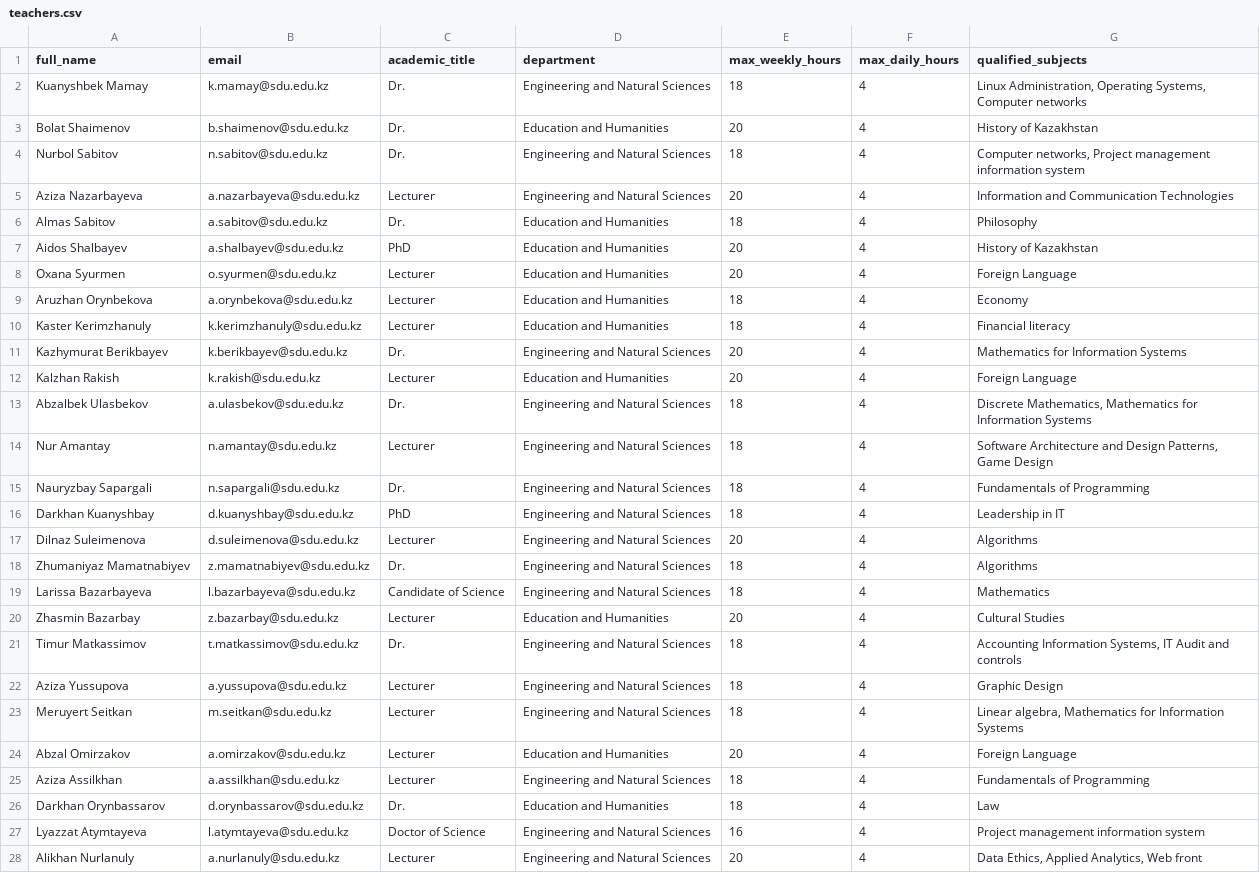
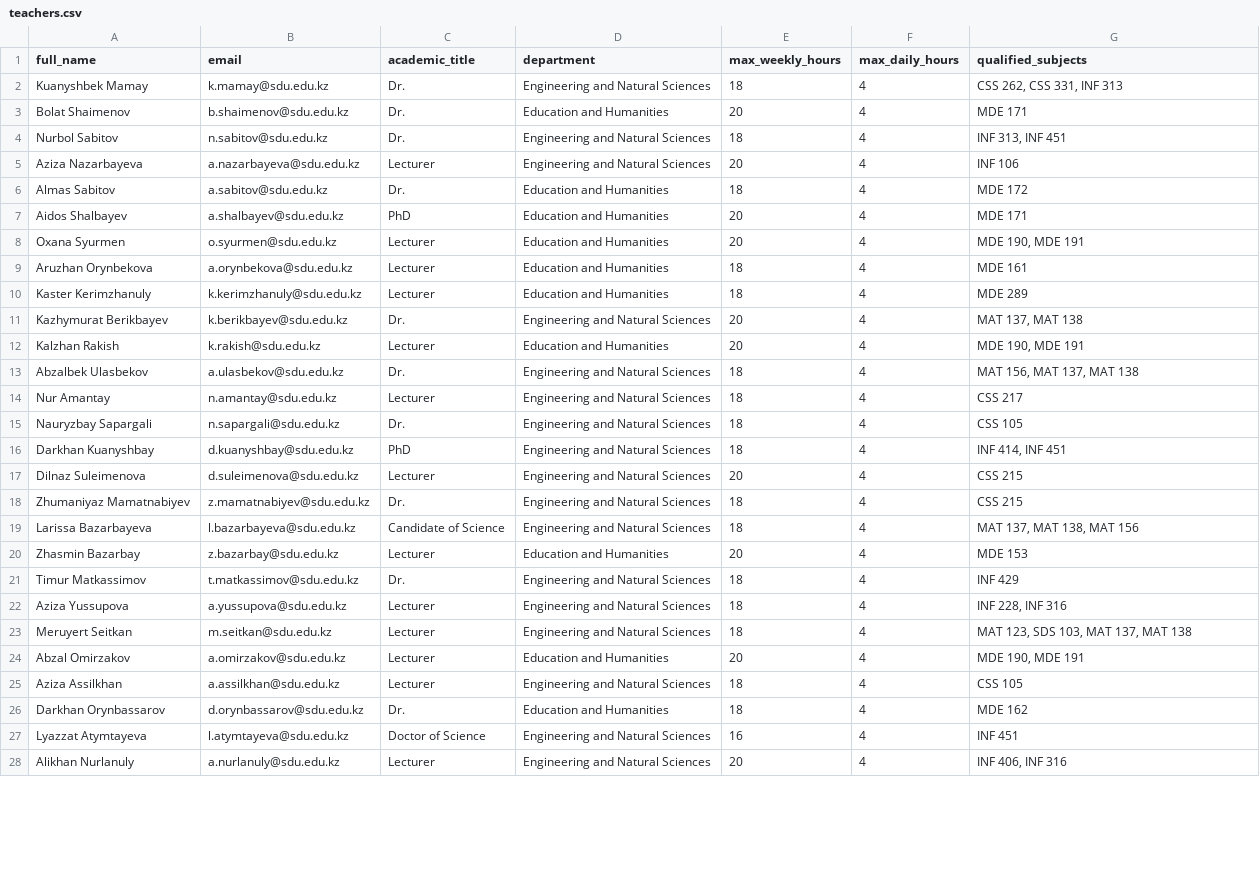
Before and after one commit to RaNalowo/TimeTable, a CSV file: teachers.csv, drawn as a sheet; only a part is shown; the diff covers the shown part only.

```diff
--- a/teachers.csv
+++ b/teachers.csv
@@ -1,28 +1,28 @@
 full_name,email,academic_title,department,max_weekly_hours,max_daily_hours,qualified_subjects
-Kuanyshbek Mamay,k.mamay@sdu.edu.kz,Dr.,Engineering and Natural Sciences,18,4,"Linux Administration, Operating Systems, Computer networks"
-Bolat Shaimenov,b.shaimenov@sdu.edu.kz,Dr.,Education and Humanities,20,4,History of Kazakhstan
-Nurbol Sabitov,n.sabitov@sdu.edu.kz,Dr.,Engineering and Natural Sciences,18,4,"Computer networks, Project management information system"
-Aziza Nazarbayeva,a.nazarbayeva@sdu.edu.kz,Lecturer,Engineering and Natural Sciences,20,4,Information and Communication Technologies
-Almas Sabitov,a.sabitov@sdu.edu.kz,Dr.,Education and Humanities,18,4,Philosophy
-Aidos Shalbayev,a.shalbayev@sdu.edu.kz,PhD,Education and Humanities,20,4,History of Kazakhstan
-Oxana Syurmen,o.syurmen@sdu.edu.kz,Lecturer,Education and Humanities,20,4,Foreign Language
-Aruzhan Orynbekova,a.orynbekova@sdu.edu.kz,Lecturer,Education and Humanities,18,4,Economy
-Kaster Kerimzhanuly,k.kerimzhanuly@sdu.edu.kz,Lecturer,Education and Humanities,18,4,Financial literacy
-Kazhymurat Berikbayev,k.berikbayev@sdu.edu.kz,Dr.,Engineering and Natural Sciences,20,4,Mathematics for Information Systems
-Kalzhan Rakish,k.rakish@sdu.edu.kz,Lecturer,Education and Humanities,20,4,Foreign Language
-Abzalbek Ulasbekov,a.ulasbekov@sdu.edu.kz,Dr.,Engineering and Natural Sciences,18,4,"Discrete Mathematics, Mathematics for Information Systems"
-Nur Amantay,n.amantay@sdu.edu.kz,Lecturer,Engineering and Natural Sciences,18,4,"Software Architecture and Design Patterns, Game Design"
-Nauryzbay Sapargali,n.sapargali@sdu.edu.kz,Dr.,Engineering and Natural Sciences,18,4,Fundamentals of Programming
-Darkhan Kuanyshbay,d.kuanyshbay@sdu.edu.kz,PhD,Engineering and Natural Sciences,18,4,Leadership in IT
-Dilnaz Suleimenova,d.suleimenova@sdu.edu.kz,Lecturer,Engineering and Natural Sciences,20,4,Algorithms
-Zhumaniyaz Mamatnabiyev,z.mamatnabiyev@sdu.edu.kz,Dr.,Engineering and Natural Sciences,18,4,Algorithms
-Larissa Bazarbayeva,l.bazarbayeva@sdu.edu.kz,Candidate of Science,Engineering and Natural Sciences,18,4,Mathematics
-Zhasmin Bazarbay,z.bazarbay@sdu.edu.kz,Lecturer,Education and Humanities,20,4,Cultural Studies
-Timur Matkassimov,t.matkassimov@sdu.edu.kz,Dr.,Engineering and Natural Sciences,18,4,"Accounting Information Systems, IT Audit and controls"
-Aziza Yussupova,a.yussupova@sdu.edu.kz,Lecturer,Engineering and Natural Sciences,18,4,Graphic Design
-Meruyert Seitkan,m.seitkan@sdu.edu.kz,Lecturer,Engineering and Natural Sciences,18,4,"Linear algebra, Mathematics for Information Systems"
-Abzal Omirzakov,a.omirzakov@sdu.edu.kz,Lecturer,Education and Humanities,20,4,Foreign Language
-Aziza Assilkhan,a.assilkhan@sdu.edu.kz,Lecturer,Engineering and Natural Sciences,18,4,Fundamentals of Programming
-Darkhan Orynbassarov,d.orynbassarov@sdu.edu.kz,Dr.,Education and Humanities,18,4,Law
-Lyazzat Atymtayeva,l.atymtayeva@sdu.edu.kz,Doctor of Science,Engineering and Natural Sciences,16,4,Project management information system
-Alikhan Nurlanuly,a.nurlanuly@sdu.edu.kz,Lecturer,Engineering and Natural Sciences,20,4,"Data Ethics, Applied Analytics, Web front"
+Kuanyshbek Mamay,k.mamay@sdu.edu.kz,Dr.,Engineering and Natural Sciences,18,4,"CSS 262, CSS 331, INF 313"
+Bolat Shaimenov,b.shaimenov@sdu.edu.kz,Dr.,Education and Humanities,20,4,MDE 171
+Nurbol Sabitov,n.sabitov@sdu.edu.kz,Dr.,Engineering and Natural Sciences,18,4,"INF 313, INF 451"
+Aziza Nazarbayeva,a.nazarbayeva@sdu.edu.kz,Lecturer,Engineering and Natural Sciences,20,4,INF 106
+Almas Sabitov,a.sabitov@sdu.edu.kz,Dr.,Education and Humanities,18,4,MDE 172
+Aidos Shalbayev,a.shalbayev@sdu.edu.kz,PhD,Education and Humanities,20,4,MDE 171
+Oxana Syurmen,o.syurmen@sdu.edu.kz,Lecturer,Education and Humanities,20,4,"MDE 190, MDE 191"
+Aruzhan Orynbekova,a.orynbekova@sdu.edu.kz,Lecturer,Education and Humanities,18,4,MDE 161
+Kaster Kerimzhanuly,k.kerimzhanuly@sdu.edu.kz,Lecturer,Education and Humanities,18,4,MDE 289
+Kazhymurat Berikbayev,k.berikbayev@sdu.edu.kz,Dr.,Engineering and Natural Sciences,20,4,"MAT 137, MAT 138"
+Kalzhan Rakish,k.rakish@sdu.edu.kz,Lecturer,Education and Humanities,20,4,"MDE 190, MDE 191"
+Abzalbek Ulasbekov,a.ulasbekov@sdu.edu.kz,Dr.,Engineering and Natural Sciences,18,4,"MAT 156, MAT 137, MAT 138"
+Nur Amantay,n.amantay@sdu.edu.kz,Lecturer,Engineering and Natural Sciences,18,4,CSS 217
+Nauryzbay Sapargali,n.sapargali@sdu.edu.kz,Dr.,Engineering and Natural Sciences,18,4,CSS 105
+Darkhan Kuanyshbay,d.kuanyshbay@sdu.edu.kz,PhD,Engineering and Natural Sciences,18,4,"INF 414, INF 451"
+Dilnaz Suleimenova,d.suleimenova@sdu.edu.kz,Lecturer,Engineering and Natural Sciences,20,4,CSS 215
+Zhumaniyaz Mamatnabiyev,z.mamatnabiyev@sdu.edu.kz,Dr.,Engineering and Natural Sciences,18,4,CSS 215
+Larissa Bazarbayeva,l.bazarbayeva@sdu.edu.kz,Candidate of Science,Engineering and Natural Sciences,18,4,"MAT 137, MAT 138, MAT 156"
+Zhasmin Bazarbay,z.bazarbay@sdu.edu.kz,Lecturer,Education and Humanities,20,4,MDE 153
+Timur Matkassimov,t.matkassimov@sdu.edu.kz,Dr.,Engineering and Natural Sciences,18,4,INF 429
+Aziza Yussupova,a.yussupova@sdu.edu.kz,Lecturer,Engineering and Natural Sciences,18,4,"INF 228, INF 316"
+Meruyert Seitkan,m.seitkan@sdu.edu.kz,Lecturer,Engineering and Natural Sciences,18,4,"MAT 123, SDS 103, MAT 137, MAT 138"
+Abzal Omirzakov,a.omirzakov@sdu.edu.kz,Lecturer,Education and Humanities,20,4,"MDE 190, MDE 191"
+Aziza Assilkhan,a.assilkhan@sdu.edu.kz,Lecturer,Engineering and Natural Sciences,18,4,CSS 105
+Darkhan Orynbassarov,d.orynbassarov@sdu.edu.kz,Dr.,Education and Humanities,18,4,MDE 162
+Lyazzat Atymtayeva,l.atymtayeva@sdu.edu.kz,Doctor of Science,Engineering and Natural Sciences,16,4,INF 451
+Alikhan Nurlanuly,a.nurlanuly@sdu.edu.kz,Lecturer,Engineering and Natural Sciences,20,4,"INF 406, INF 316"
```
Also changed, not shown: 87 edited cells elsewhere in this file, 2 other files.
